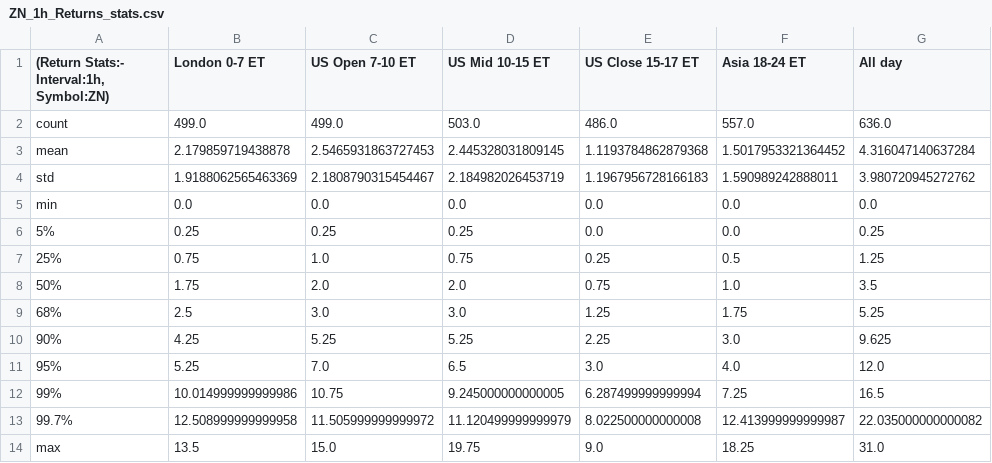
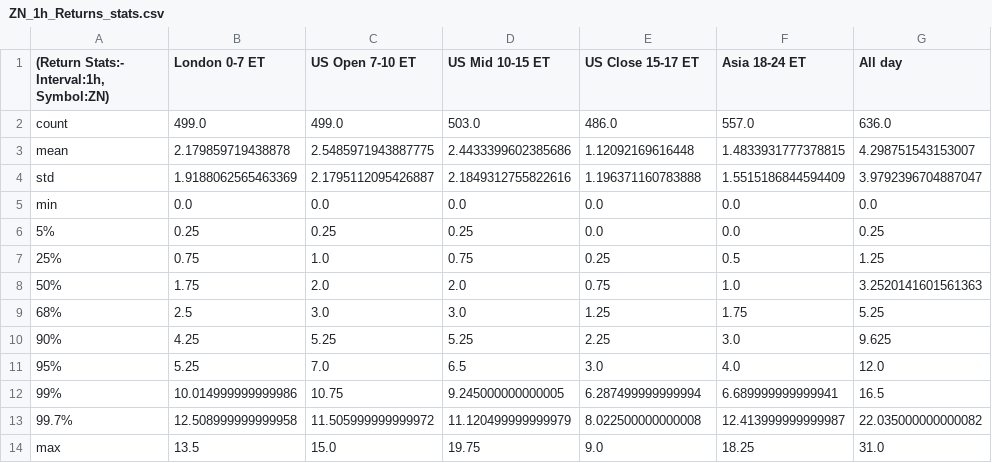
Before and after one commit to MinnieWang1213/DistroDashboard, a CSV file: Intraday_data_files_stats_and_plots_folder/ZN_1h_Returns_stats.csv, drawn as a sheet.

Commit message:
Add new stats/plots folders and files created by Python script

```diff
--- a/Intraday_data_files_stats_and_plots_folder/ZN_1h_Returns_stats.csv
+++ b/Intraday_data_files_stats_and_plots_folder/ZN_1h_Returns_stats.csv
@@ -2,4 +2,4 @@
 count,499.0,499.0,503.0,486.0,557.0,636.0
-mean,2.179859719438878,2.5465931863727453,2.445328031809145,1.1193784862879368,1.5017953321364452,4.316047140637284
-std,1.9188062565463369,2.1808790315454467,2.184982026453719,1.1967956728166183,1.590989242888011,3.980720945272762
+mean,2.179859719438878,2.5485971943887775,2.4433399602385686,1.12092169616448,1.4833931777378815,4.298751543153007
+std,1.9188062565463369,2.1795112095426887,2.1849312755822616,1.196371160783888,1.5515186844594409,3.9792396704887047
 min,0.0,0.0,0.0,0.0,0.0,0.0
@@ -7,3 +7,3 @@ min,0.0,0.0,0.0,0.0,0.0,0.0
 25%,0.75,1.0,0.75,0.25,0.5,1.25
-50%,1.75,2.0,2.0,0.75,1.0,3.5
+50%,1.75,2.0,2.0,0.75,1.0,3.2520141601561363
 68%,2.5,3.0,3.0,1.25,1.75,5.25
@@ -11,3 +11,3 @@ min,0.0,0.0,0.0,0.0,0.0,0.0
 95%,5.25,7.0,6.5,3.0,4.0,12.0
-99%,10.014999999999986,10.75,9.245000000000005,6.287499999999994,7.25,16.5
+99%,10.014999999999986,10.75,9.245000000000005,6.287499999999994,6.689999999999941,16.5
 99.7%,12.508999999999958,11.505999999999972,11.120499999999979,8.022500000000008,12.413999999999987,22.035000000000082
```
Also changed, not shown: Intraday_data_files_stats_and_plots_folder/All_day_latest_custom_days_Volatility_Returns_1h_ZN_stats.csv, Intraday_data_files_stats_and_plots_folder/Asia_18-24_ET_latest_custom_days_Volatility_Returns_1h_ZN_stats.csv, 31 other files.
